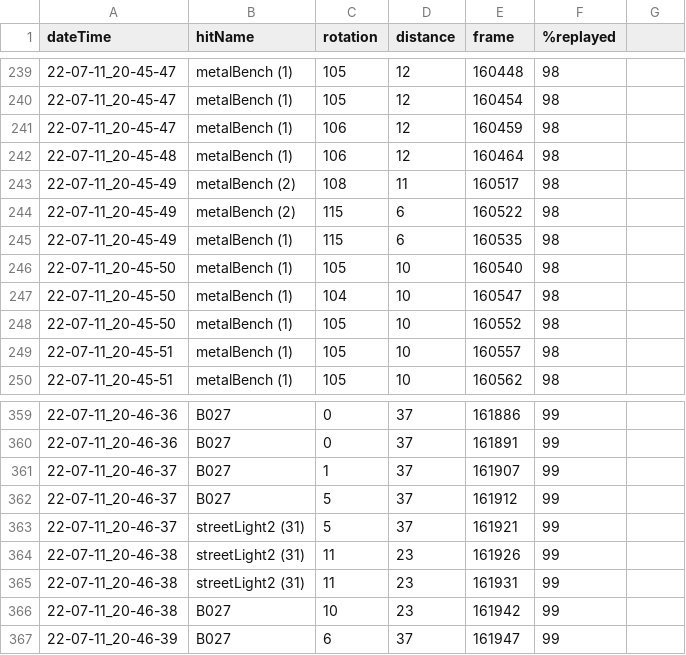
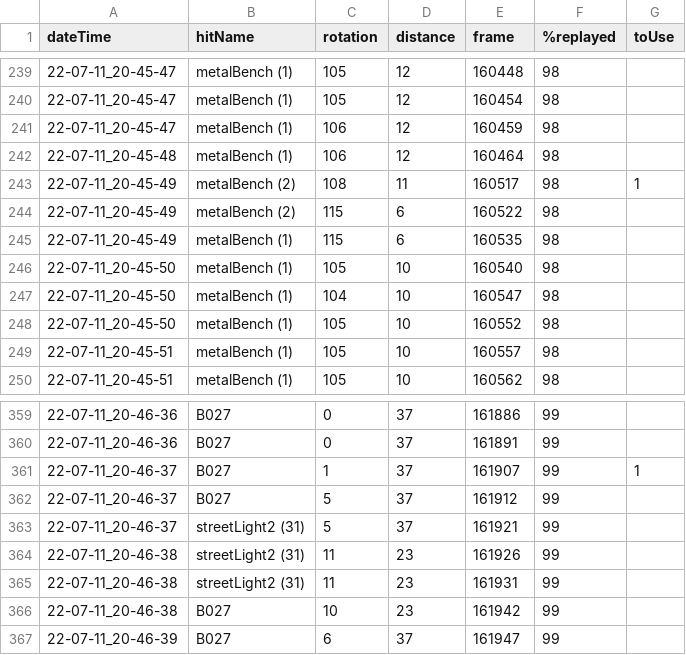
Before and after one commit to JohnMadrid/screenshots_processing, a CSV file: data/reports/images-report-screenshots_new_gazes_correTS_1dea5bd2-80d1-4068-b512-99c55f85f44c_2.csv, drawn as a sheet; only a part is shown, gaps mark what is left out; the diff names each change by its address in the sheet, - before the commit and + after, or states it on an @@ line.

```diff
--- a/data/reports/images-report-screenshots_new_gazes_correTS_1dea5bd2-80d1-4068-b512-99c55f85f44c_2.csv
+++ b/data/reports/images-report-screenshots_new_gazes_correTS_1dea5bd2-80d1-4068-b512-99c55f85f44c_2.csv
-G1: (empty)
+G1: toUse
-G243 (toUse): (empty)
+G243 (toUse): 1
-G361 (toUse): (empty)
+G361 (toUse): 1
```
Also changed, not shown: data/reports/images-report-screenshots_new_gazes_correTS_02715e7a-5a68-471b-9e63-f056c5f0df81_2.csv, data/reports/images-report-screenshots_new_gazes_correTS_98ea619d-e75e-49b1-986d-07c3bf90ff6c.csv, 5 other files.
